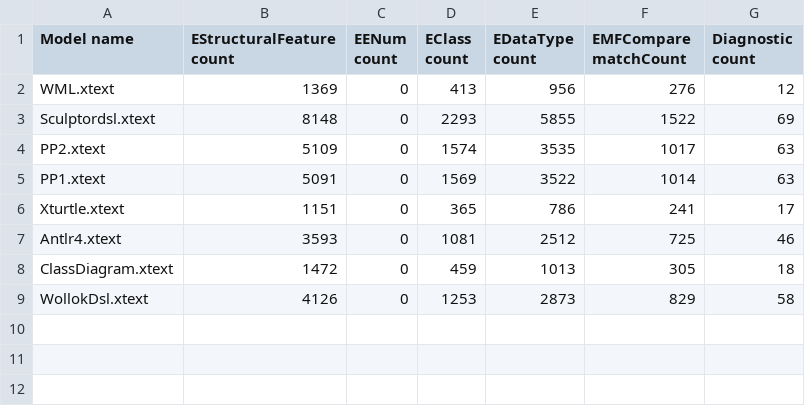
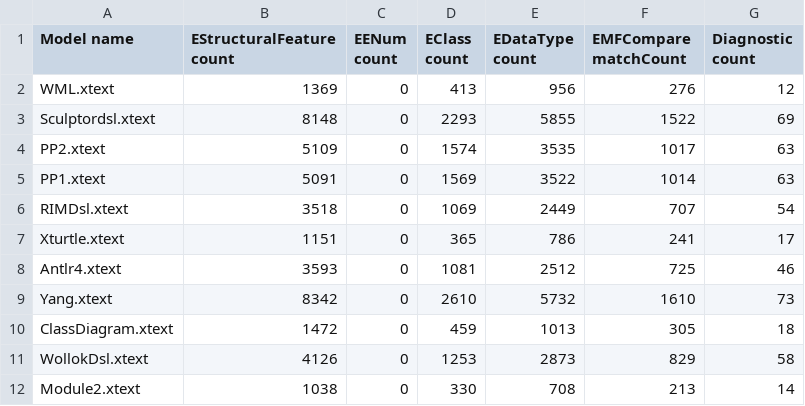
Before and after one commit to patrickneubauer/ECSS, a CSV file: evaluation/uk.ac.york.cs.ecss.evaluation/grammars/TrgGras_stats.csv, drawn as a sheet.

Commit message:
adds generated target grammars for Module_2, RIMDsl_2, and Yang; updates TrgGras_stats.csv accordingly

```diff
--- a/evaluation/uk.ac.york.cs.ecss.evaluation/grammars/TrgGras_stats.csv
+++ b/evaluation/uk.ac.york.cs.ecss.evaluation/grammars/TrgGras_stats.csv
@@ -5,5 +5,8 @@
 "PP1.xtext","5091","0","1569","3522","1014","63"
+"RIMDsl.xtext","3518","0","1069","2449","707","54"
 "Xturtle.xtext","1151","0","365","786","241","17"
 "Antlr4.xtext","3593","0","1081","2512","725","46"
+"Yang.xtext","8342","0","2610","5732","1610","73"
 "ClassDiagram.xtext","1472","0","459","1013","305","18"
 "WollokDsl.xtext","4126","0","1253","2873","829","58"
+"Module2.xtext","1038","0","330","708","213","14"
```
Also changed, not shown: 4 other files.
